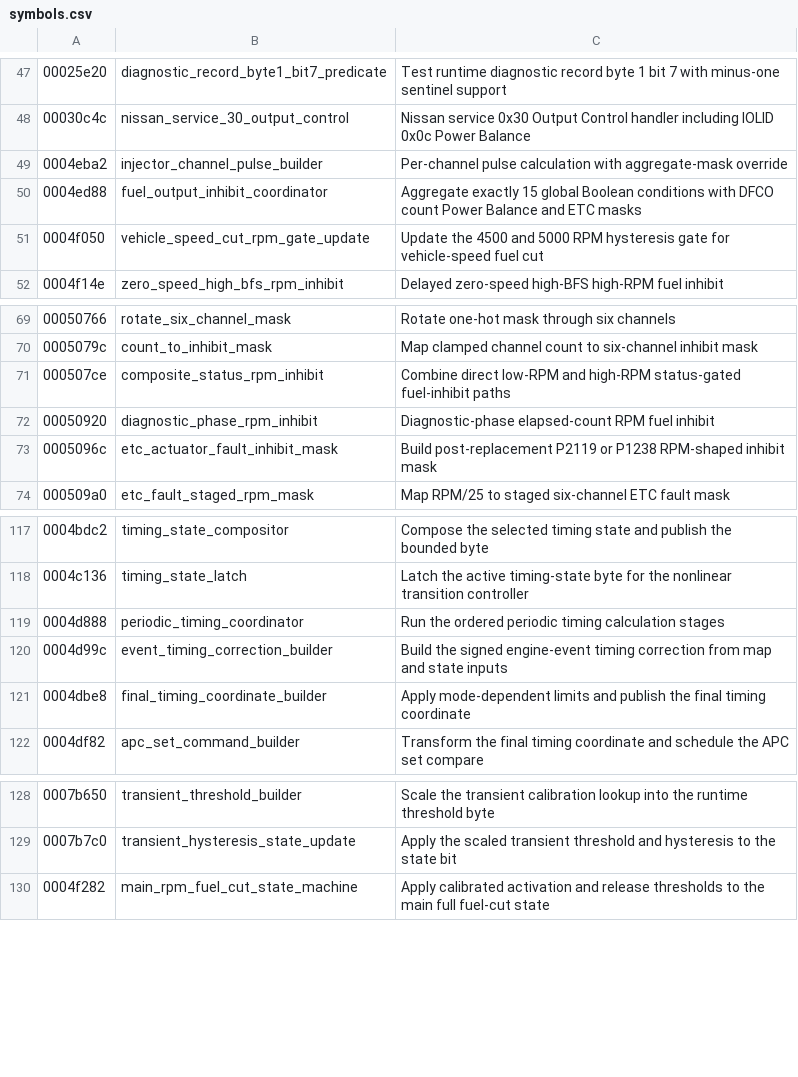
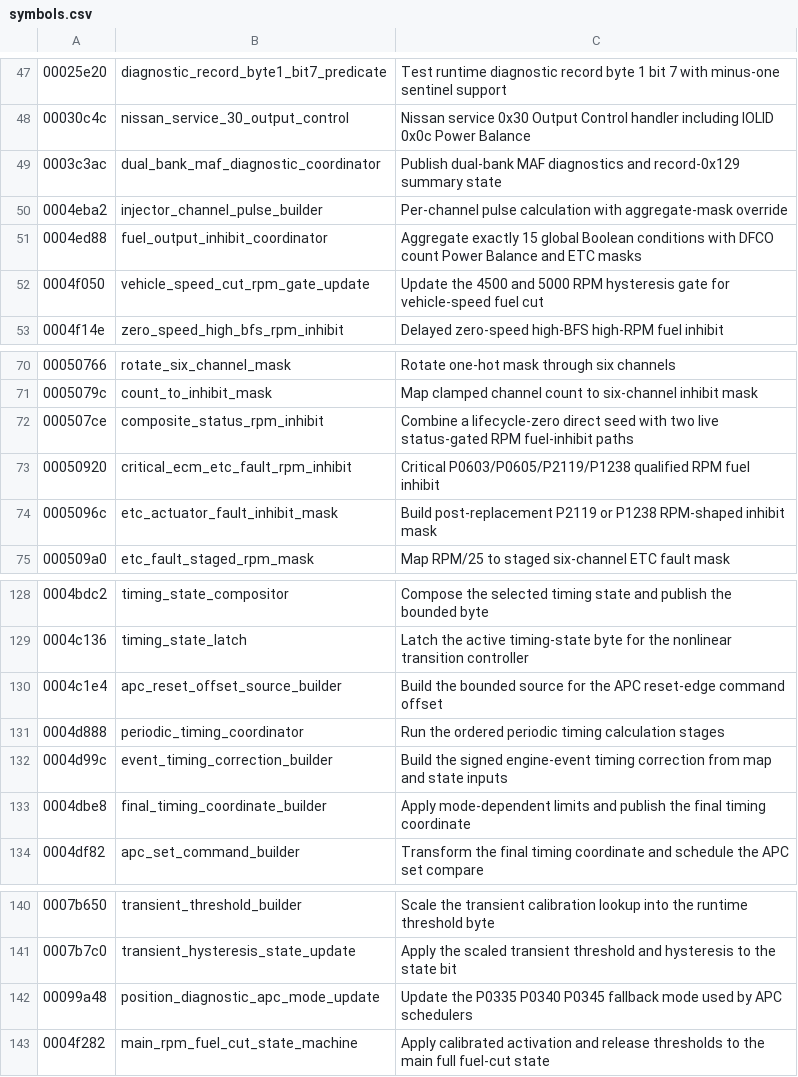
Before and after one commit to irudoy/v, a CSV file: tools/ghidra/symbols.csv, drawn as a sheet; only a part is shown, gaps mark what is left out; addresses are those after the commit; the diff covers the shown part only; the diff names each change by its address in the sheet, - before the commit and + after, or states it on an @@ line.

Commit message:
Complete fuel-inhibit lifecycle and ignition retard contract

```diff
--- a/tools/ghidra/symbols.csv
+++ b/tools/ghidra/symbols.csv
+row 49: 0003c3ac | dual_bank_maf_diagnostic_coordinator | Publish dual-bank MAF diagnostics and record-0x129 summary state
-C72: Combine direct low-RPM and high-RPM status-gated fuel-inhibit paths
+C72: Combine a lifecycle-zero direct seed with two live status-gated RPM fuel-inhibit paths
-B73: diagnostic_phase_rpm_inhibit
+B73: critical_ecm_etc_fault_rpm_inhibit
-C73: Diagnostic-phase elapsed-count RPM fuel…
+C73: Critical P0603/P0605/P2119/P1238 qualified RPM fuel…
+row 130: 0004c1e4 | apc_reset_offset_source_builder | Build the bounded source for the APC reset-edge command offset
+row 142: 00099a48 | position_diagnostic_apc_mode_update | Update the P0335 P0340 P0345 fallback mode used by APC schedulers
```
Also changed, not shown: 10 added rows and 6 edited cells elsewhere in this file, 10 other files.
